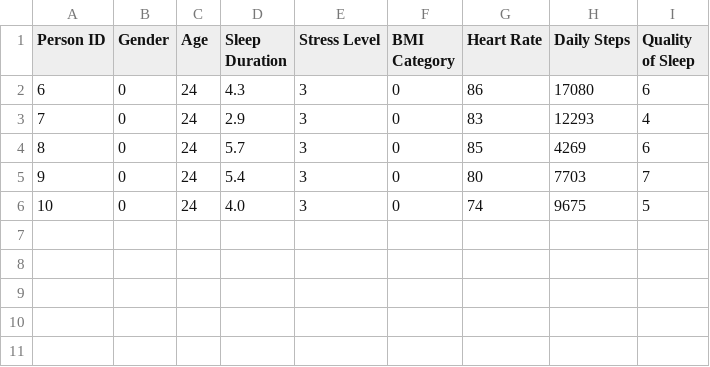
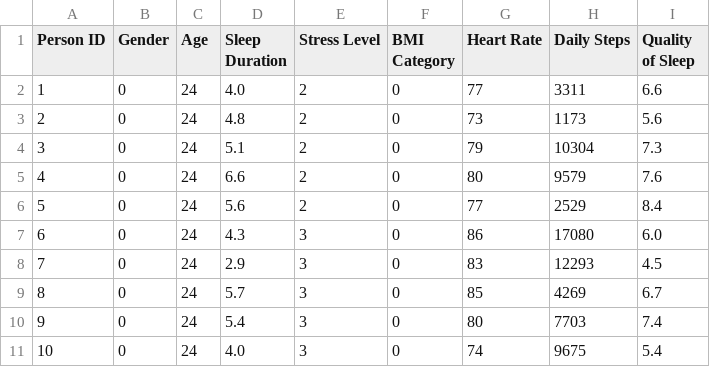
Before and after one commit to Divay292/ELEC490Capstone, a CSV file: test_modified.csv, drawn as a sheet.

```diff
--- a/test_modified.csv
+++ b/test_modified.csv
@@ -1,6 +1,11 @@
 Person ID,Gender,Age,Sleep Duration,Stress Level,BMI Category,Heart Rate,Daily Steps,Quality of Sleep
-6,0,24,4.3,3,0,86,17080,6
-7,0,24,2.9,3,0,83,12293,4
-8,0,24,5.7,3,0,85,4269,6
-9,0,24,5.4,3,0,80,7703,7
-10,0,24,4.0,3,0,74,9675,5
+1,0,24,4.0,2,0,77,3311,6.6
+2,0,24,4.8,2,0,73,1173,5.6
+3,0,24,5.1,2,0,79,10304,7.3
+4,0,24,6.6,2,0,80,9579,7.6
+5,0,24,5.6,2,0,77,2529,8.4
+6,0,24,4.3,3,0,86,17080,6.0
+7,0,24,2.9,3,0,83,12293,4.5
+8,0,24,5.7,3,0,85,4269,6.7
+9,0,24,5.4,3,0,80,7703,7.4
+10,0,24,4.0,3,0,74,9675,5.4
```
Also changed, not shown: Sleep_health_and_lifestyle_dataset_modified.csv, 1 other file.
